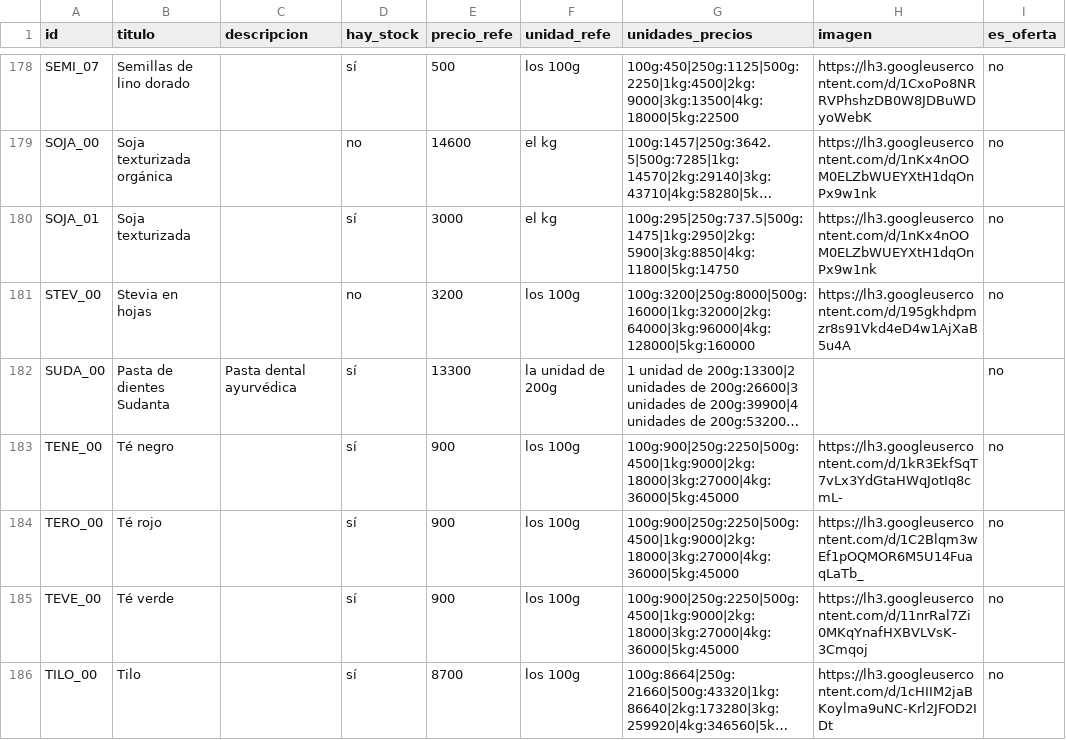
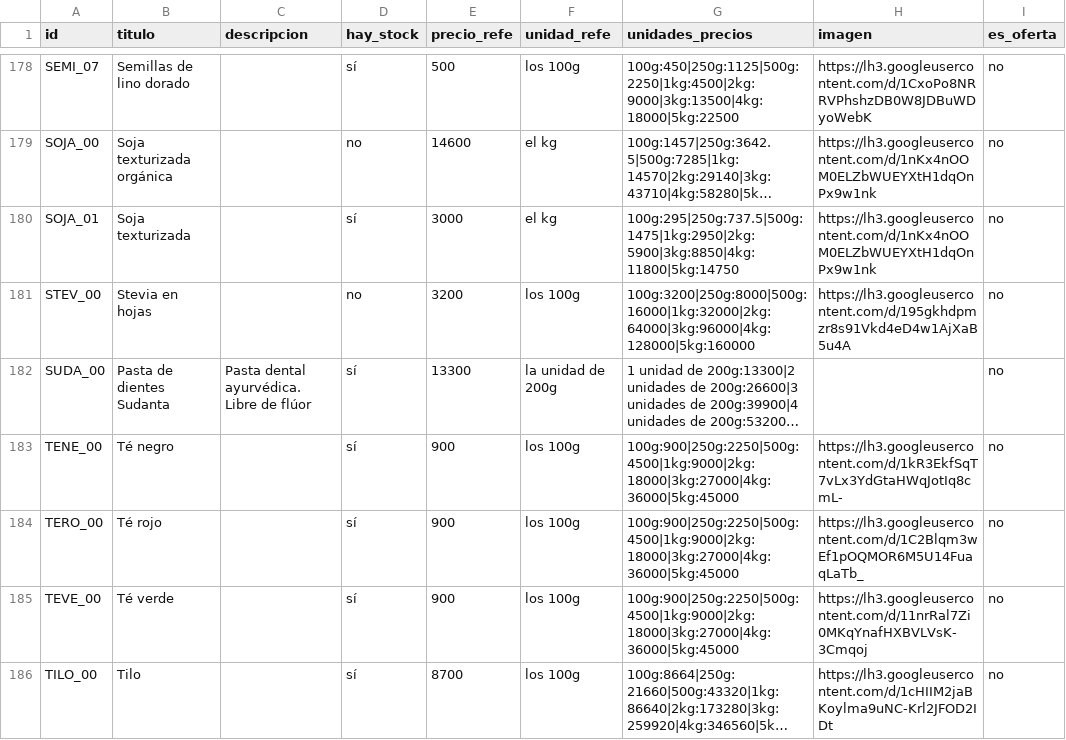
Before and after one commit to dietetica/datos, a CSV file: productos.csv, drawn as a sheet; only a part is shown, gaps mark what is left out; long unchanged cells end in …; the diff names each change by its address in the sheet, - before the commit and + after, or states it on an @@ line.

Commit message:
Actualización automática de productos

```diff
--- a/productos.csv
+++ b/productos.csv
-C182 (descripcion): Pasta dental ayurvédica
+C182 (descripcion): Pasta dental ayurvédica. Libre de flúor
```
